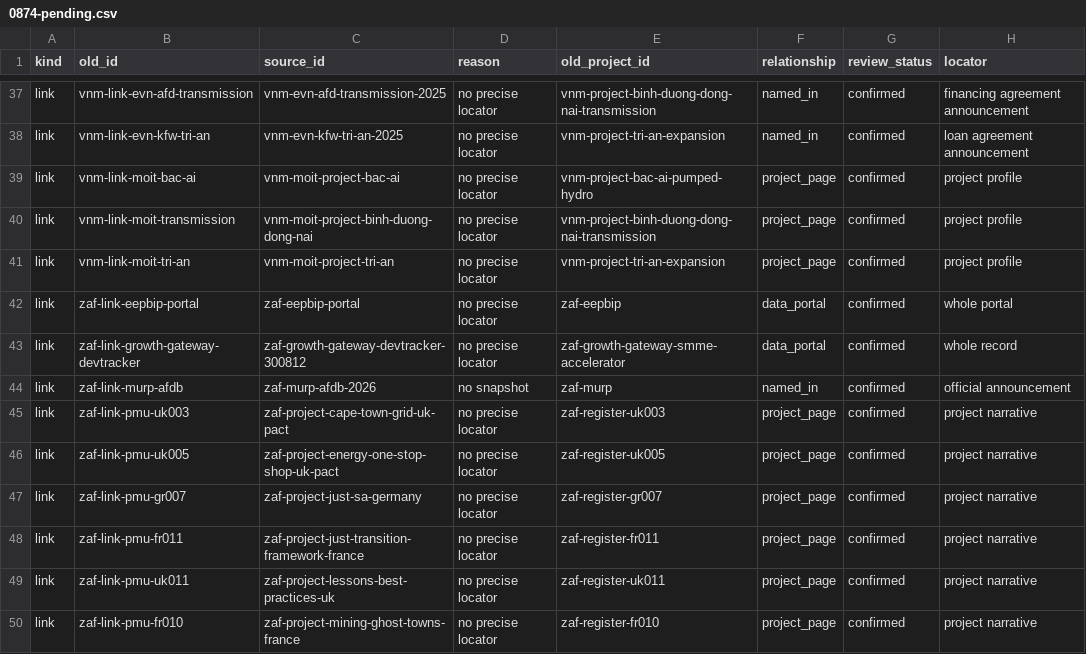
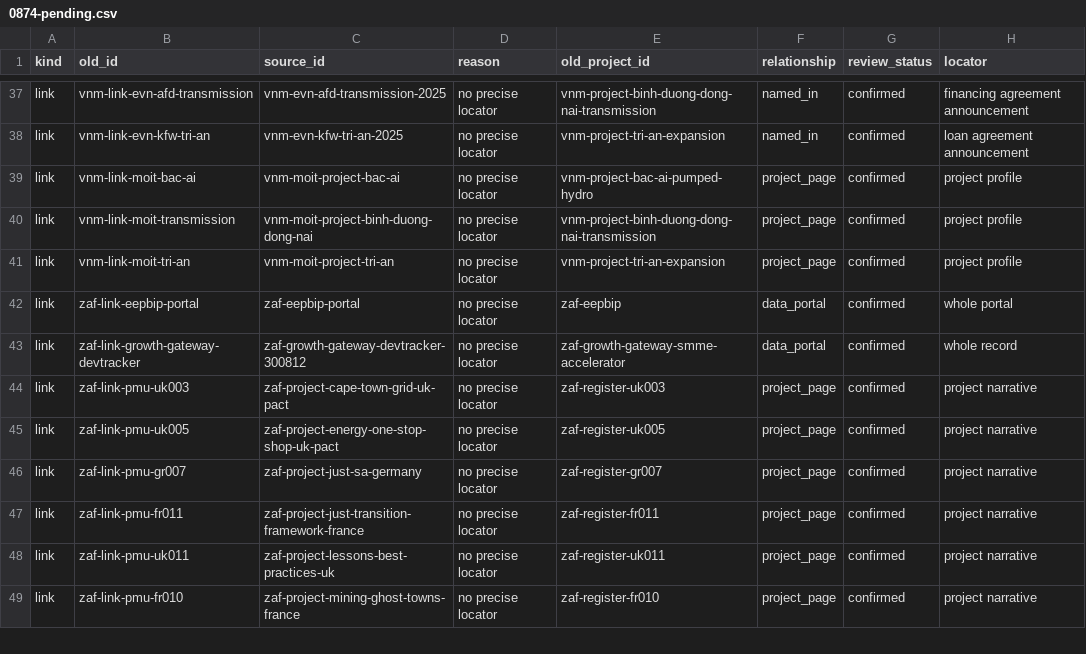
Before and after one commit to MinhHaDuong/climate-finance-het, a CSV file: data/jetp/migration/0874-pending.csv, drawn as a sheet; only a part is shown, gaps mark what is left out.

```diff
--- a/data/jetp/migration/0874-pending.csv
+++ b/data/jetp/migration/0874-pending.csv
@@ -43,3 +43,2 @@ link,zaf-link-eepbip-portal,zaf-eepbip-portal,no precise locator,zaf-eepbip,data
 link,zaf-link-growth-gateway-devtracker,zaf-growth-gateway-devtracker-300812,no precise locator,zaf-growth-gateway-smme-accelerator,data_portal,confirmed,whole record
-link,zaf-link-murp-afdb,zaf-murp-afdb-2026,no snapshot,zaf-murp,named_in,confirmed,official announcement
 link,zaf-link-pmu-uk003,zaf-project-cape-town-grid-uk-pact,no precise locator,zaf-register-uk003,project_page,confirmed,project narrative
```
Also changed, not shown: data/jetp/agreements.csv, data/jetp/line-referents.csv, 15 other files.
